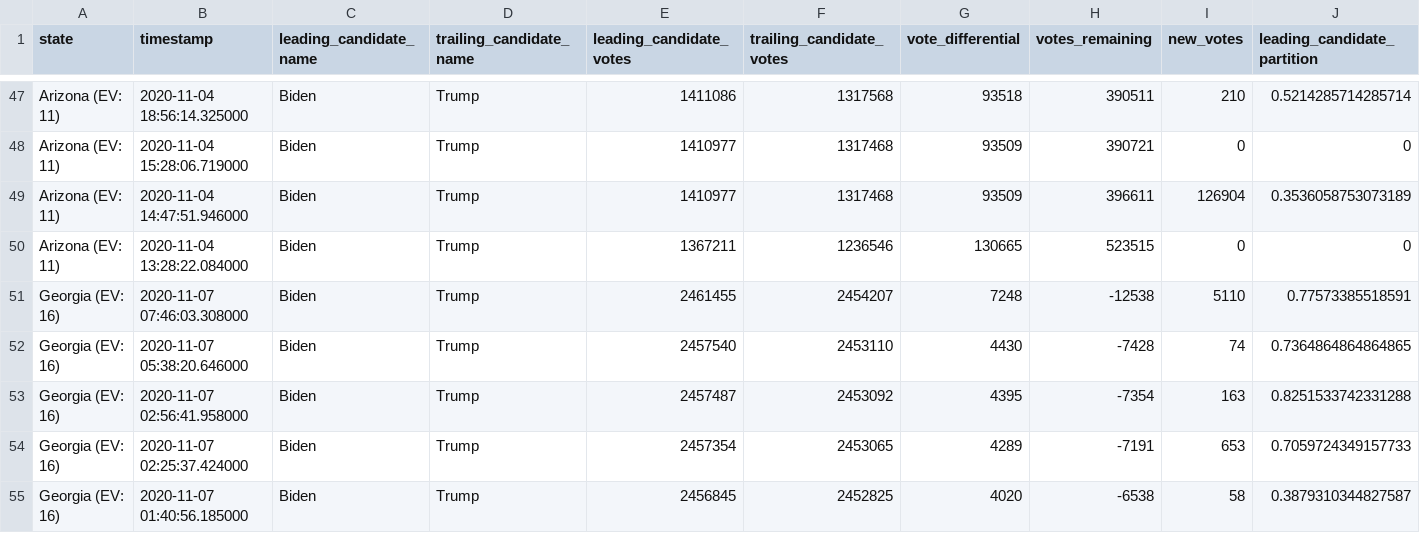
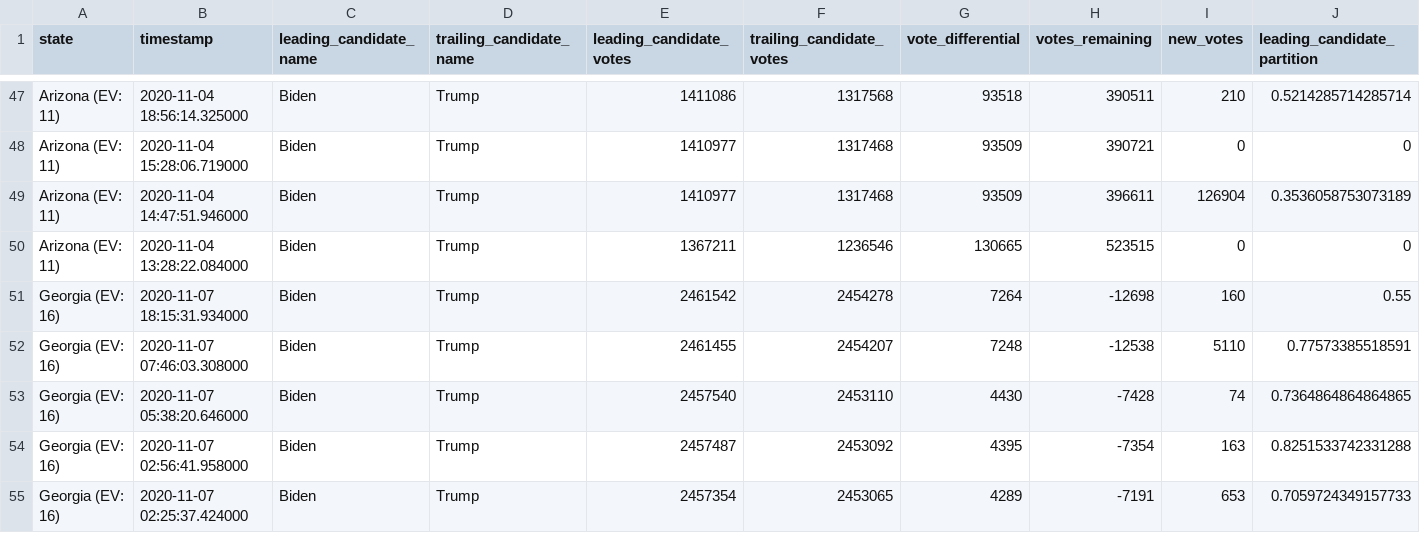
Before and after one commit to WarrenBuffering/nyt-2020-election-scraper, a CSV file: battleground-state-changes.csv, drawn as a sheet; only a part is shown, gaps mark what is left out; the shorter side is filled out with more unchanged rows; rows hold the shown columns only; the diff names each change by its address in the sheet, - before the commit and + after, or states it on an @@ line.

```diff
--- a/battleground-state-changes.csv
+++ b/battleground-state-changes.csv
+row 51: Georgia (EV: 16) | 2020-11-07 18:15:31.934000 | Biden | Trump | 2461542 | 2454278 | 7264 | -12698 | 160 | 0.55
```
Also changed, not shown: 2 other files.
